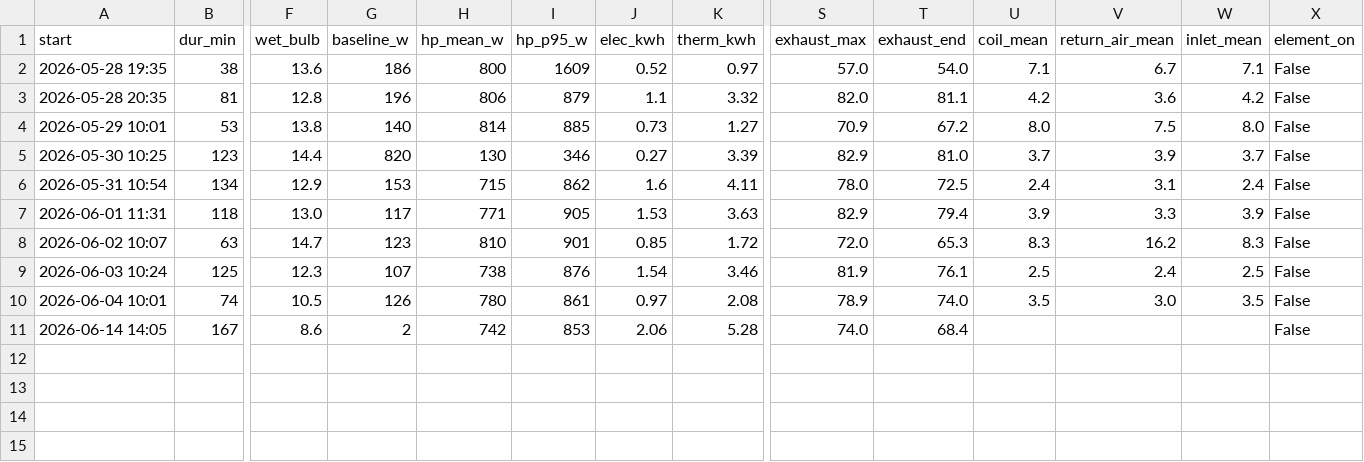
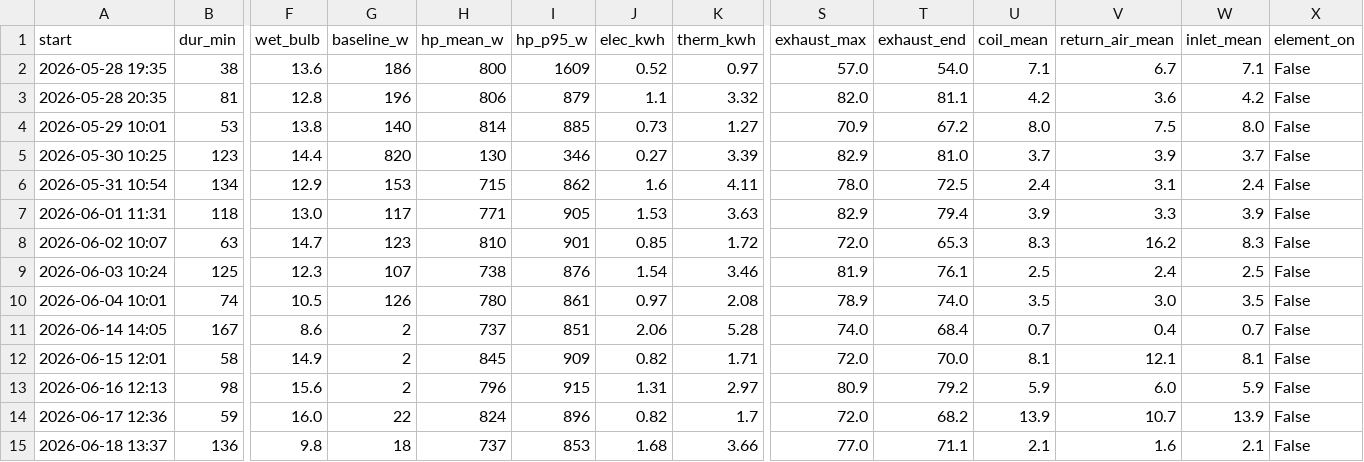
Before and after one commit to rmounce/ai-energy-forecast-slop, a CSV file: data/hwc_cop_cycles.csv, drawn as a sheet; only a part is shown, gaps mark what is left out; rows hold the shown columns only; the diff names each change by its address in the sheet, - before the commit and + after, or states it on an @@ line.

Commit message:
Recalibrate HWC compressor power curve

```diff
--- a/data/hwc_cop_cycles.csv
+++ b/data/hwc_cop_cycles.csv
-H11 (hp_mean_w): 742
+H11 (hp_mean_w): 737
-I11 (hp_p95_w): 853
+I11 (hp_p95_w): 851
-U11 (coil_mean): (empty)
+U11 (coil_mean): 0.7
-V11 (return_air_mean): (empty)
+V11 (return_air_mean): 0.4
-W11 (inlet_mean): (empty)
+W11 (inlet_mean): 0.7
+row 12: 2026-06-15 12:01 | 58 | 14.9 | 2 | 845 | 909 | 0.82 | 1.71 | 72.0 | 70.0 | 8.1 | 12.1 | 8.1 | False
+row 13: 2026-06-16 12:13 | 98 | 15.6 | 2 | 796 | 915 | 1.31 | 2.97 | 80.9 | 79.2 | 5.9 | 6.0 | 5.9 | False
+row 14: 2026-06-17 12:36 | 59 | 16.0 | 22 | 824 | 896 | 0.82 | 1.7 | 72.0 | 68.2 | 13.9 | 10.7 | 13.9 | False
+row 15: 2026-06-18 13:37 | 136 | 9.8 | 18 | 737 | 853 | 1.68 | 3.66 | 77.0 | 71.1 | 2.1 | 1.6 | 2.1 | False
```
Also changed, not shown: 5 other files.
